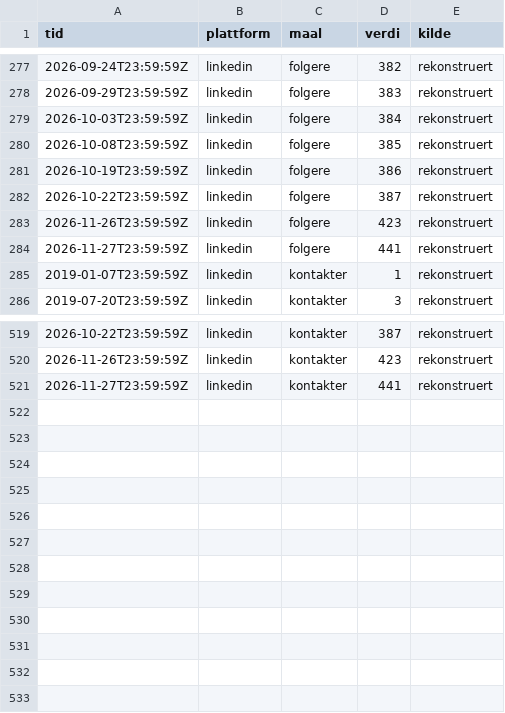
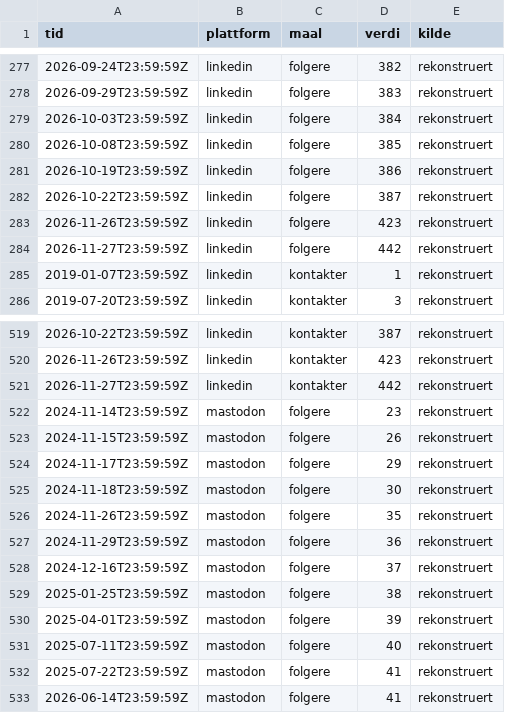
Before and after one commit to oas-94/oas-94.github.io, a CSV file: tall/data/historikk.csv, drawn as a sheet; only a part is shown, gaps mark what is left out.

Commit message:
Tall: Mastodon-historikk fra følgevarsler, oppdatert LinkedIn-historikk

```diff
--- a/tall/data/historikk.csv
+++ b/tall/data/historikk.csv
@@ -283,3 +283,3 @@ tid,plattform,maal,verdi,kilde
 2026-11-26T23:59:59Z,linkedin,folgere,423,rekonstruert
-2026-11-27T23:59:59Z,linkedin,folgere,441,rekonstruert
+2026-11-27T23:59:59Z,linkedin,folgere,442,rekonstruert
 2019-01-07T23:59:59Z,linkedin,kontakter,1,rekonstruert
@@ -520,2 +520,14 @@ tid,plattform,maal,verdi,kilde
 2026-11-26T23:59:59Z,linkedin,kontakter,423,rekonstruert
-2026-11-27T23:59:59Z,linkedin,kontakter,441,rekonstruert
+2026-11-27T23:59:59Z,linkedin,kontakter,442,rekonstruert
+2024-11-14T23:59:59Z,mastodon,folgere,23,rekonstruert
+2024-11-15T23:59:59Z,mastodon,folgere,26,rekonstruert
+2024-11-17T23:59:59Z,mastodon,folgere,29,rekonstruert
+2024-11-18T23:59:59Z,mastodon,folgere,30,rekonstruert
+2024-11-26T23:59:59Z,mastodon,folgere,35,rekonstruert
+2024-11-29T23:59:59Z,mastodon,folgere,36,rekonstruert
+2024-12-16T23:59:59Z,mastodon,folgere,37,rekonstruert
+2025-01-25T23:59:59Z,mastodon,folgere,38,rekonstruert
+2025-04-01T23:59:59Z,mastodon,folgere,39,rekonstruert
+2025-07-11T23:59:59Z,mastodon,folgere,40,rekonstruert
+2025-07-22T23:59:59Z,mastodon,folgere,41,rekonstruert
+2026-06-14T23:59:59Z,mastodon,folgere,41,rekonstruert
```
